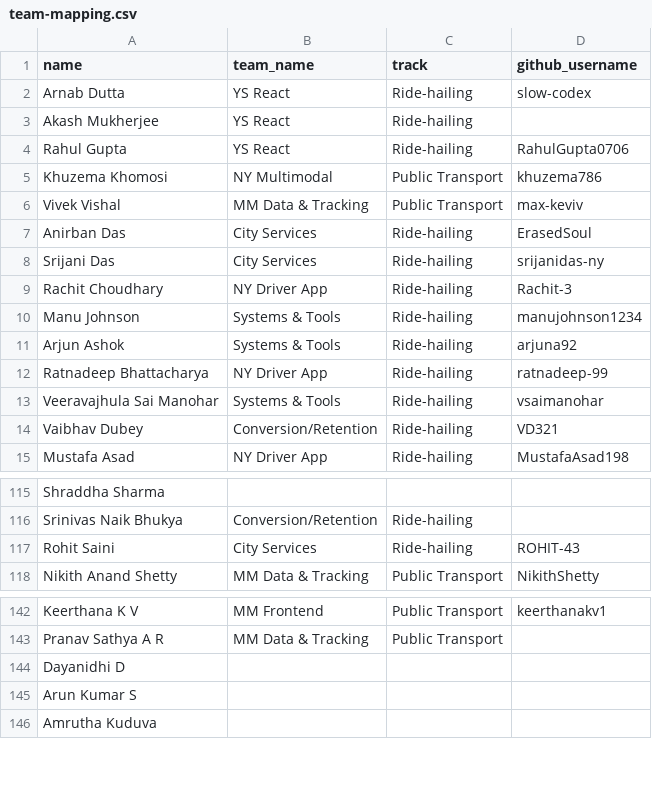
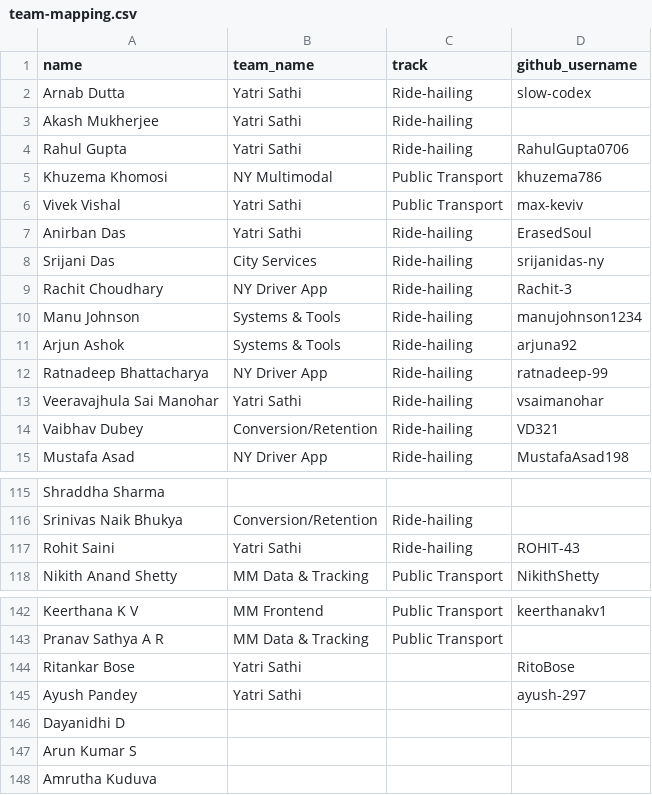
Before and after one commit to sidsethu/Pullscope, a CSV file: public/data/team-mapping.csv, drawn as a sheet; only a part is shown, gaps mark what is left out.

Commit message:
YS Team updates

```diff
--- a/public/data/team-mapping.csv
+++ b/public/data/team-mapping.csv
@@ -1,8 +1,8 @@
 name,team_name,track,github_username
-Arnab Dutta,YS React,Ride-hailing,slow-codex
-Akash Mukherjee,YS React,Ride-hailing,
-Rahul Gupta,YS React,Ride-hailing,RahulGupta0706
+Arnab Dutta,Yatri Sathi,Ride-hailing,slow-codex
+Akash Mukherjee,Yatri Sathi,Ride-hailing,
+Rahul Gupta,Yatri Sathi,Ride-hailing,RahulGupta0706
 Khuzema Khomosi,NY Multimodal,Public Transport,khuzema786
-Vivek Vishal,MM Data & Tracking,Public Transport,max-keviv
-Anirban Das,City Services,Ride-hailing,ErasedSoul
+Vivek Vishal,Yatri Sathi,Public Transport,max-keviv
+Anirban Das,Yatri Sathi,Ride-hailing,ErasedSoul
 Srijani Das,City Services,Ride-hailing,srijanidas-ny
@@ -12,3 +12,3 @@ Arjun Ashok,Systems & Tools,Ride-hailing,arjuna92
 Ratnadeep Bhattacharya,NY Driver App,Ride-hailing,ratnadeep-99
-Veeravajhula Sai Manohar,Systems & Tools,Ride-hailing,vsaimanohar
+Veeravajhula Sai Manohar,Yatri Sathi,Ride-hailing,vsaimanohar
 Vaibhav Dubey,Conversion/Retention,Ride-hailing,VD321
@@ -116,3 +116,3 @@ Shraddha Sharma,,,
 Srinivas Naik Bhukya,Conversion/Retention,Ride-hailing,
-Rohit Saini,City Services,Ride-hailing,ROHIT-43
+Rohit Saini,Yatri Sathi,Ride-hailing,ROHIT-43
 Nikith Anand Shetty,MM Data & Tracking,Public Transport,NikithShetty
@@ -143,2 +143,4 @@ Keerthana K V,MM Frontend,Public Transport,keerthanakv1
 Pranav Sathya A R,MM Data & Tracking,Public Transport,
+Ritankar Bose,Yatri Sathi,,RitoBose
+Ayush Pandey,Yatri Sathi,,ayush-297
 Dayanidhi D,,,
```
